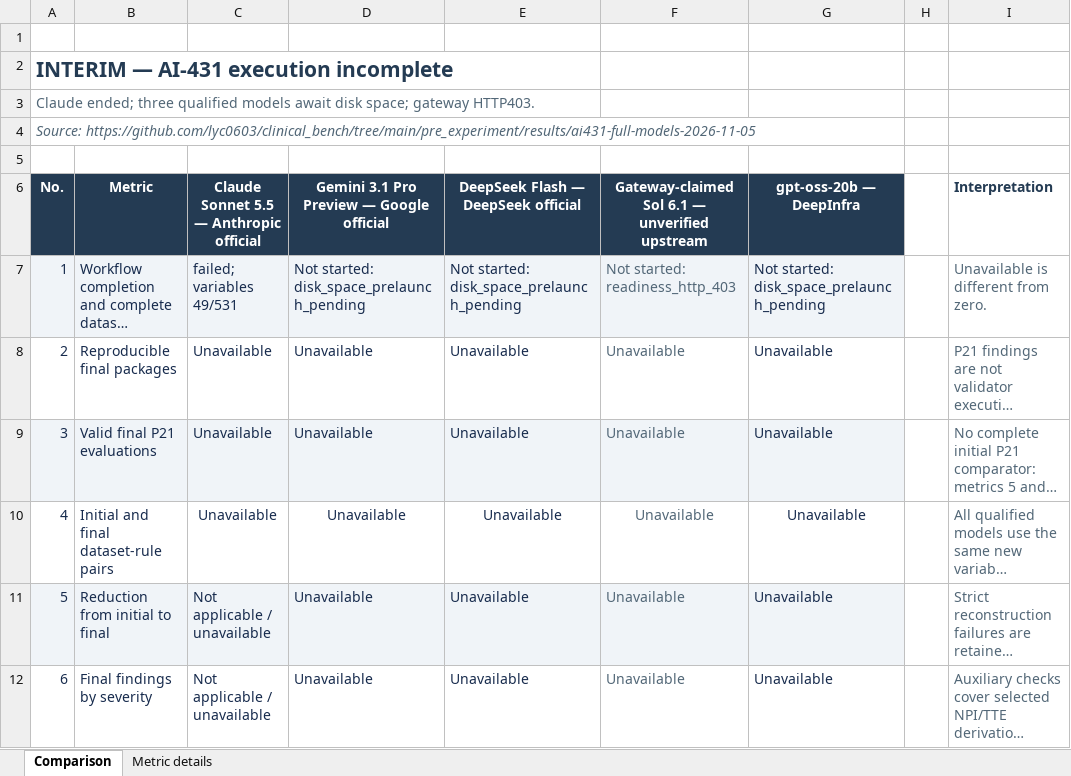
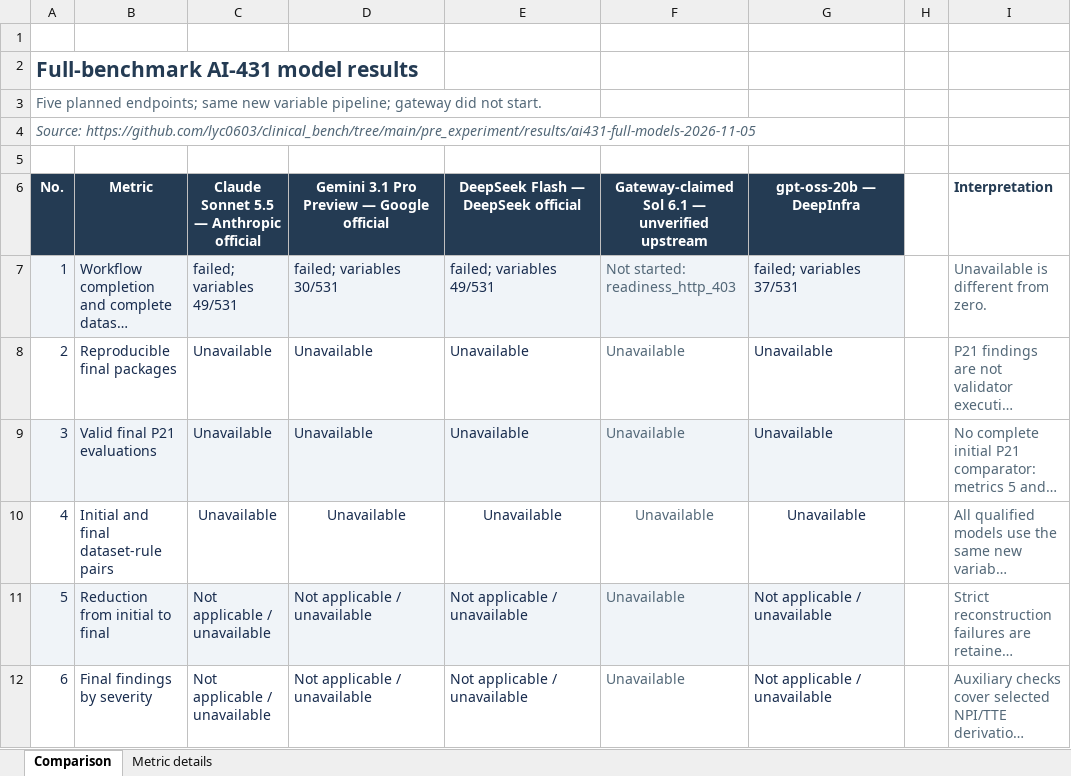
Before and after one commit to lyc0603/clinical_bench, an Excel workbook: pre_experiment/results/ai431-full-models-2026-11-05/comparison.xlsx, sheet Comparison, drawn as a sheet; only a part is shown; long unchanged cells end in …; values as stored, in another font and other column widths than the file's, no borders; the diff covers the shown part only; the diff names each change by its address in the sheet, - before the commit and + after, or states it on an @@ line.

```diff
--- a/pre_experiment/results/ai431-full-models-2026-11-05/comparison.xlsx (sheet Comparison)
+++ b/pre_experiment/results/ai431-full-models-2026-11-05/comparison.xlsx (sheet Comparison)
-A2 (No.): INTERIM — AI-431 execution incomplete
+A2 (No.): Full-benchmark AI-431 model results
-A3 (No.): Claude ended; three qualified models await disk space; gateway HTTP403.
+A3 (No.): Five planned endpoints; same new variable pipeline; gateway did not start.
-D7: Not started: disk_space_prelaunch_pending
+D7: failed; variables 30/531
-E7: Not started: disk_space_prelaunch_pending
+E7: failed; variables 49/531
-G7 (gpt-oss-20b — DeepInfra): Not started: disk_space_prelaunch_pending
+G7 (gpt-oss-20b — DeepInfra): failed; variables 37/531
-D11:D12: Unavailable
+D11:D12: Not applicable / unavailable
-E11:E12: Unavailable
+E11:E12: Not applicable / unavailable
-G11:G12 (gpt-oss-20b — DeepInfra): Unavailable
+G11:G12 (gpt-oss-20b — DeepInfra): Not applicable / unavailable
```
Also changed, not shown: 36 edited cells elsewhere in this sheet, sheet Metric details, 25 other files.
